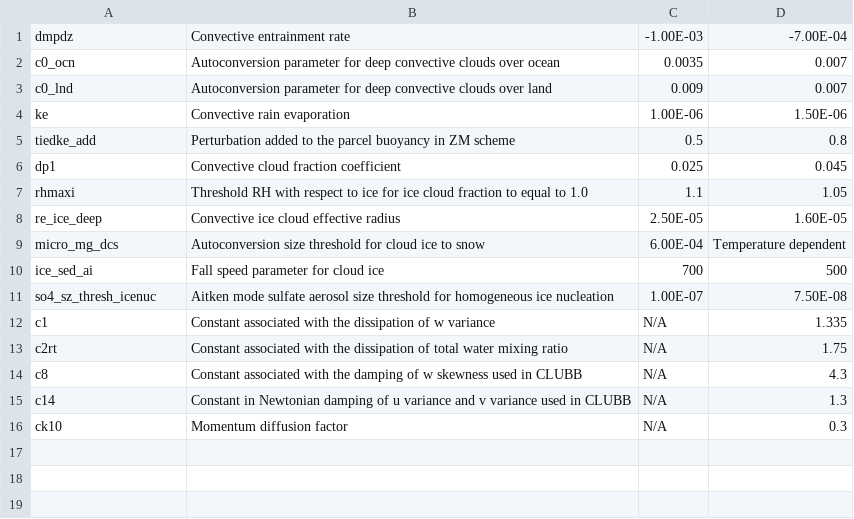
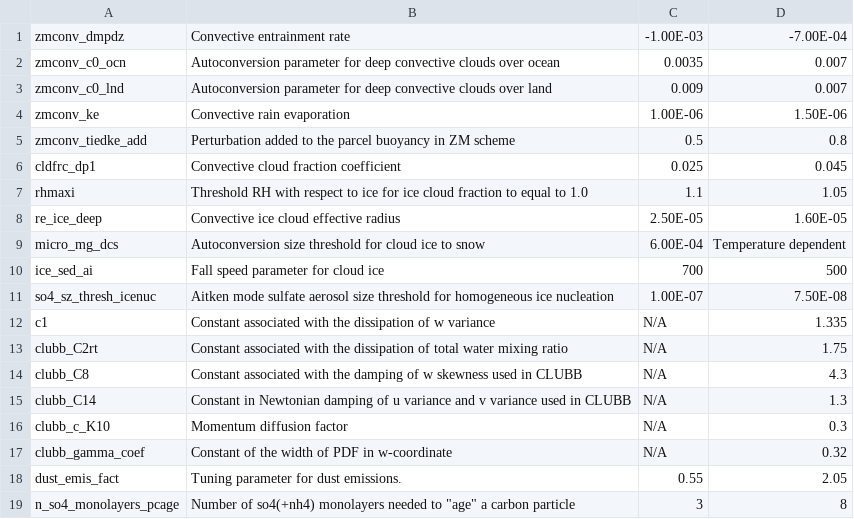
Before and after one commit to kaizhangpnl/kaizhangpl.github.io, a CSV file: source/tuning_parameters.csv, drawn as a sheet.

```diff
--- a/source/tuning_parameters.csv
+++ b/source/tuning_parameters.csv
@@ -1,7 +1,7 @@
-dmpdz ,Convective entrainment rate ,-1.00E-03,-7.00E-04
-c0_ocn ,Autoconversion parameter for deep convective clouds over ocean ,0.0035,0.007
-c0_lnd ,Autoconversion parameter for deep convective clouds over land ,0.009,0.007
-ke,Convective rain evaporation ,1.00E-06,1.50E-06
-tiedke_add ,Perturbation added to the parcel buoyancy in ZM scheme ,0.5,0.8
-dp1 ,Convective cloud fraction coefficient ,0.025,0.045
+zmconv_dmpdz ,Convective entrainment rate ,-1.00E-03,-7.00E-04
+zmconv_c0_ocn ,Autoconversion parameter for deep convective clouds over ocean ,0.0035,0.007
+zmconv_c0_lnd ,Autoconversion parameter for deep convective clouds over land ,0.009,0.007
+zmconv_ke,Convective rain evaporation ,1.00E-06,1.50E-06
+zmconv_tiedke_add,Perturbation added to the parcel buoyancy in ZM scheme ,0.5,0.8
+cldfrc_dp1 ,Convective cloud fraction coefficient ,0.025,0.045
 rhmaxi ,Threshold RH with respect to ice for ice cloud fraction to equal to 1.0 ,1.1,1.05
@@ -12,5 +12,8 @@ so4_sz_thresh_icenuc ,Aitken mode sulfate aerosol size threshold for homogeneous
 c1 ,Constant associated with the dissipation of w variance ,N/A,1.335
-c2rt ,Constant associated with the dissipation of total water mixing ratio ,N/A,1.75
-c8 ,Constant associated with the damping of w skewness  used in  CLUBB ,N/A,4.3
-c14 ,Constant in Newtonian damping of u variance and v variance used in CLUBB,N/A,1.3
-ck10 ,Momentum diffusion factor ,N/A,0.3
+clubb_C2rt,Constant associated with the dissipation of total water mixing ratio ,N/A,1.75
+clubb_C8 ,Constant associated with the damping of w skewness  used in  CLUBB ,N/A,4.3
+clubb_C14 ,Constant in Newtonian damping of u variance and v variance used in CLUBB,N/A,1.3
+clubb_c_K10 ,Momentum diffusion factor ,N/A,0.3
+clubb_gamma_coef,Constant of the width of PDF in w-coordinate,N/A,0.32
+dust_emis_fact,Tuning parameter for dust emissions.,0.55,2.05
+n_so4_monolayers_pcage,"Number of so4(+nh4) monolayers needed to ""age"" a carbon particle",3,8
```
Also changed, not shown: 9 other files.
